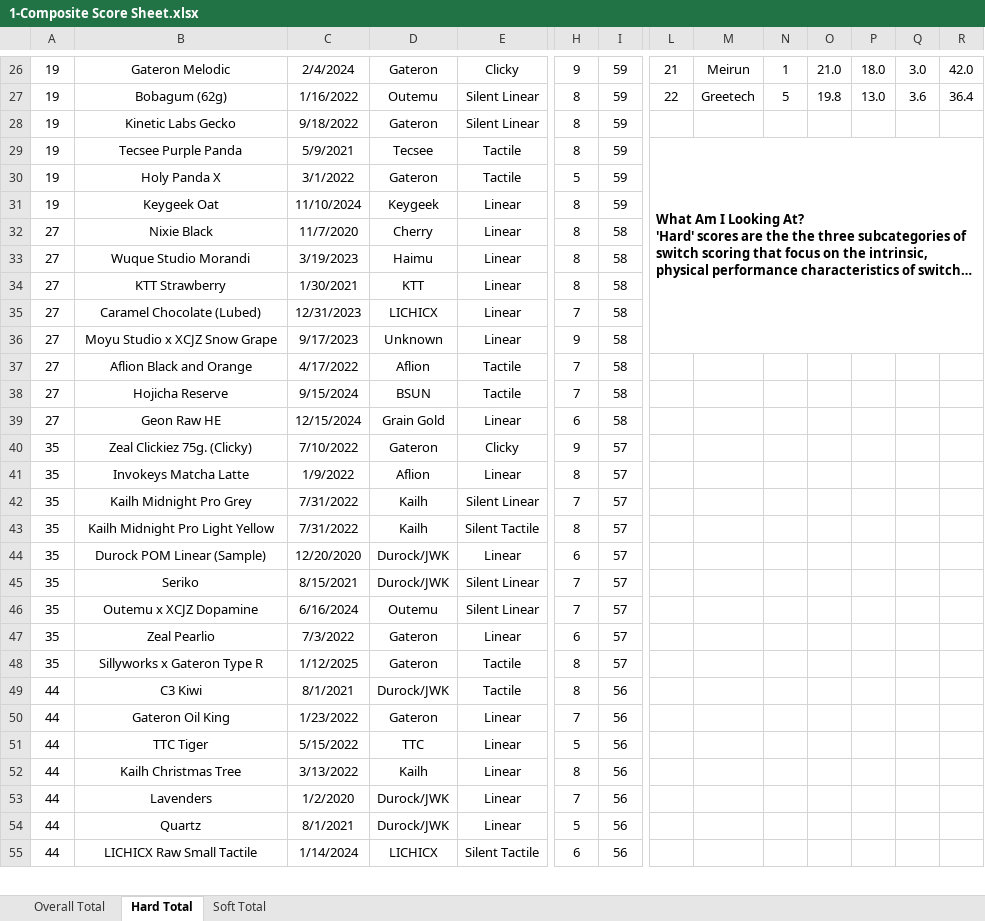
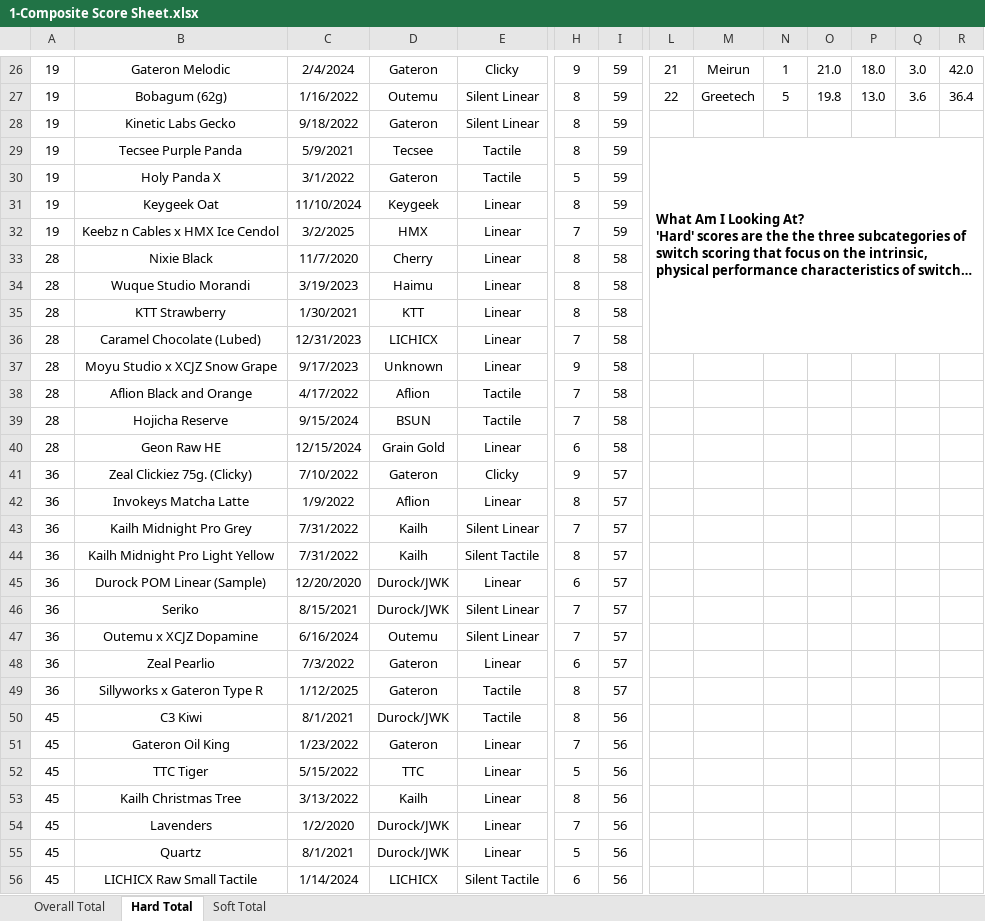
Before and after one commit to ThereminGoat/switch-scores, an Excel workbook: 1-Composite Score Sheet.xlsx, sheet Hard Total, drawn as a sheet; only a part is shown, gaps mark what is left out; long unchanged cells end in …; values as stored, in another font and other column widths than the file's, no borders; charts and pictures not drawn; removed rows and columns are numbered as before the commit, all else as after; rows hold the shown columns only; the diff covers the shown part only; the diff names each change by its address in the sheet, - before the commit and + after, or states it on an @@ line.

```diff
--- a/1-Composite Score Sheet.xlsx (sheet Hard Total)
+++ b/1-Composite Score Sheet.xlsx (sheet Hard Total)
-L29:R36 merged
+L29:R36 merged
+row 32: 19 | Keebz n Cables x HMX Ice Cendol | 3/2/2025 | HMX | Linear | 7 | 59
-A33:A40: 27
+A33:A40: 28
-A41:A49: 35
+A41:A49: 36
-A50:A56: 44
+A50:A56: 45
```
Also changed, not shown: 1 added row and 477 edited cells elsewhere in this sheet, sheet Overall Total, sheet Soft Total, formulas that keep their value, 4 other files.
